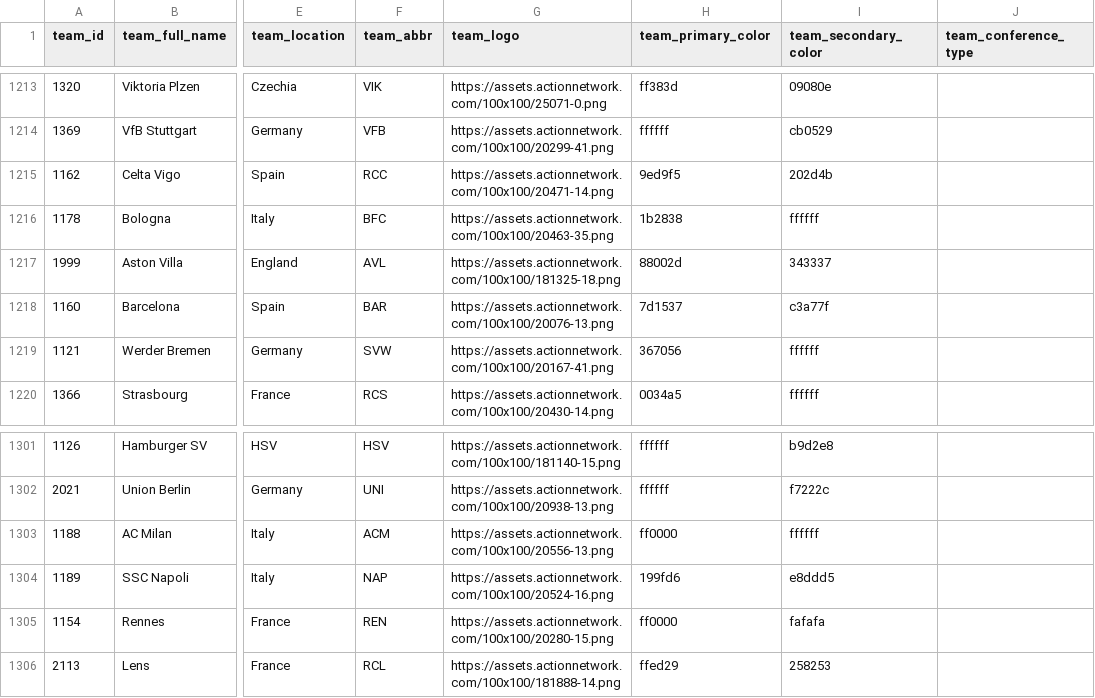
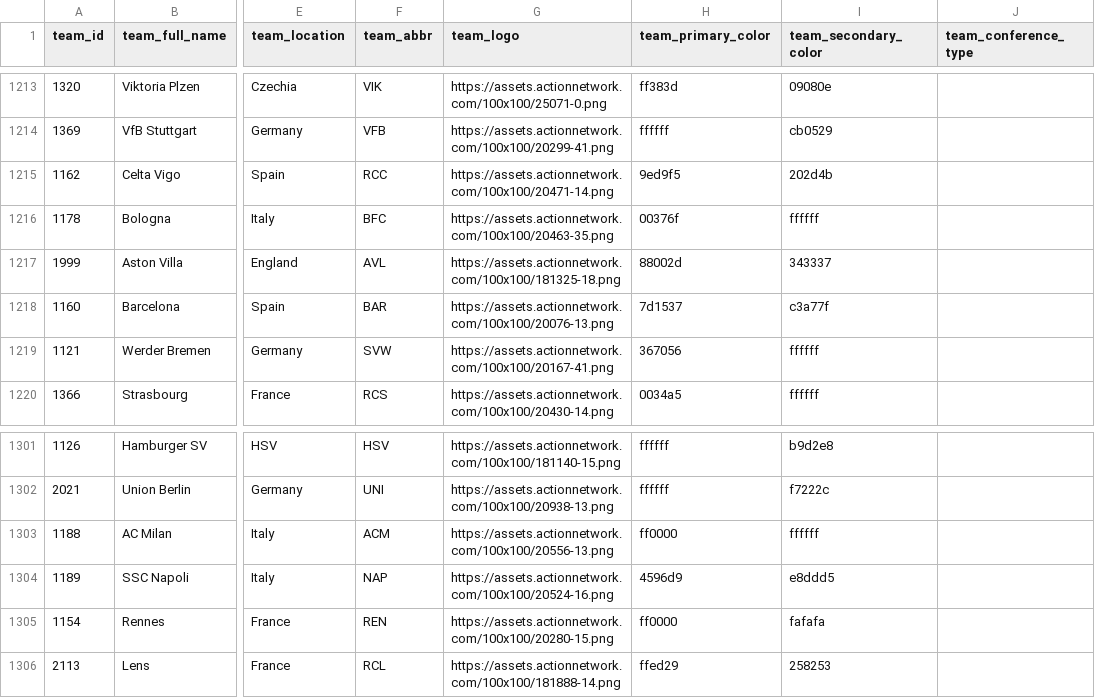
Before and after one commit to aaroncolesmith/data_action_network_clean, a CSV file: data/teams_db.csv, drawn as a sheet; only a part is shown, gaps mark what is left out; the diff names each change by its address in the sheet, - before the commit and + after, or states it on an @@ line.

Commit message:
Update data

```diff
--- a/data/teams_db.csv
+++ b/data/teams_db.csv
-H1216 (team_primary_color): 1b2838
+H1216 (team_primary_color): 00376f
-H1304 (team_primary_color): 199fd6
+H1304 (team_primary_color): 4596d9
```
Also changed, not shown: 4 other files.
